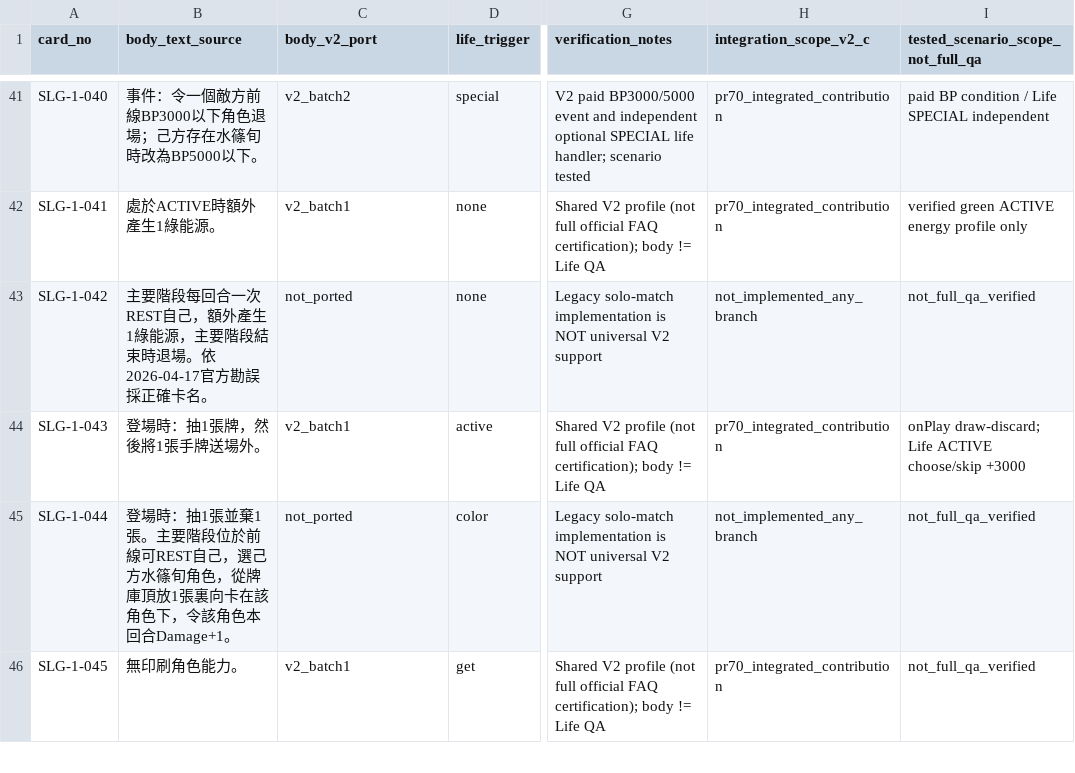
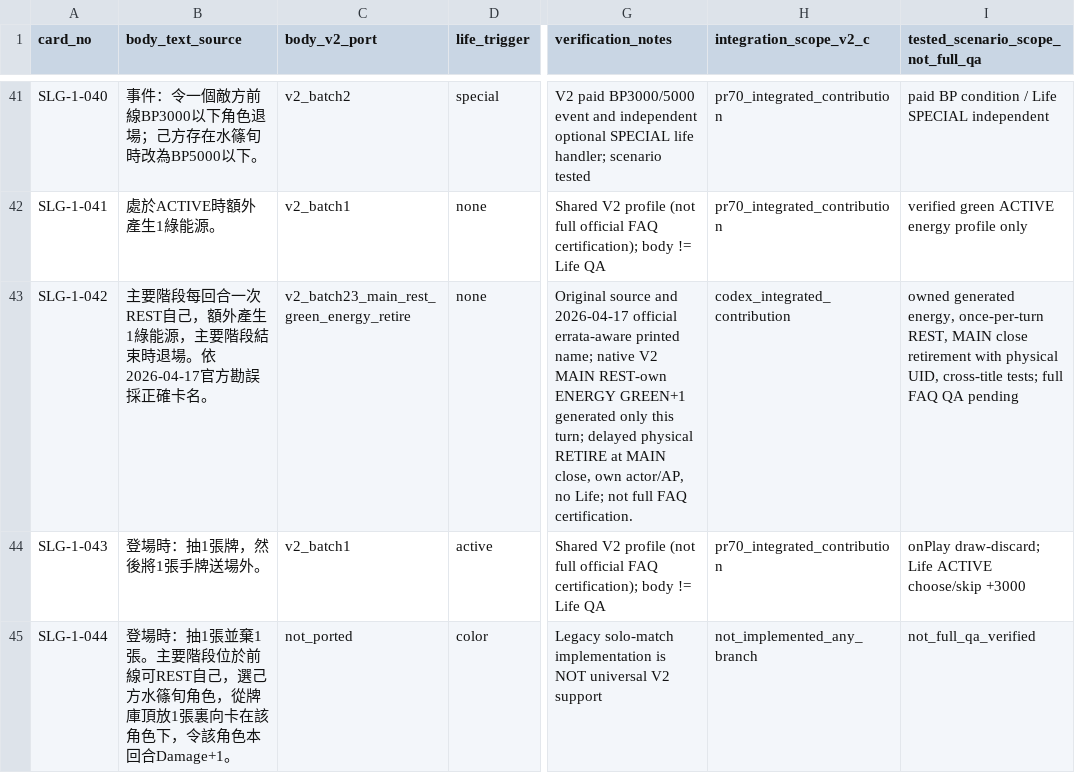
Before and after one commit to will00t-debug/Ua, a CSV file: audit/v2-c-slg-status.csv, drawn as a sheet; only a part is shown, gaps mark what is left out; the shorter side is filled out with more unchanged rows; the diff names each change by its address in the sheet, - before the commit and + after, or states it on an @@ line.

Commit message:
feat(v2): port errata-corrected SLG-042 using universal green MAIN energy retire

```diff
--- a/audit/v2-c-slg-status.csv
+++ b/audit/v2-c-slg-status.csv
-C43 (body_v2_port): not_ported
+C43 (body_v2_port): v2_batch23_main_rest_green_energy_retire
-G43 (verification_notes): Legacy solo-match implementation is NOT universal V2 support
+G43 (verification_notes): Original source and 2026-04-17 official errata-aware printed name; native V2 MAIN REST-own ENERGY GREEN+1 generated only this turn; delayed physical RETIRE at MAIN close, own actor/AP, no Life; not full FAQ certification.
-H43 (integration_scope_v2_c): not_implemented_any_branch
+H43 (integration_scope_v2_c): codex_integrated_contribution
-I43: not_full_qa_verified
+I43: owned generated energy, once-per-turn REST, MAIN close retirement with physical UID, cross-title tests; full FAQ QA pending
```
Also changed, not shown: 9 other files.
